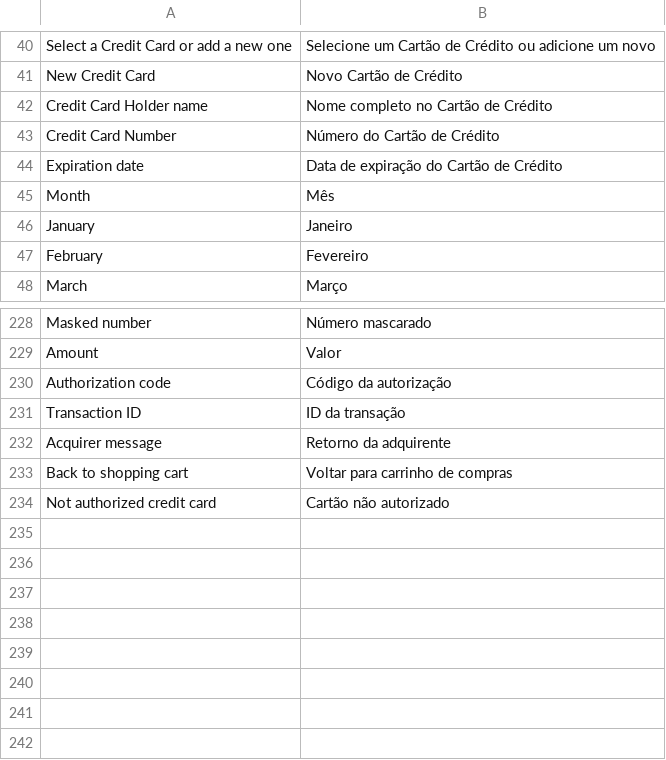
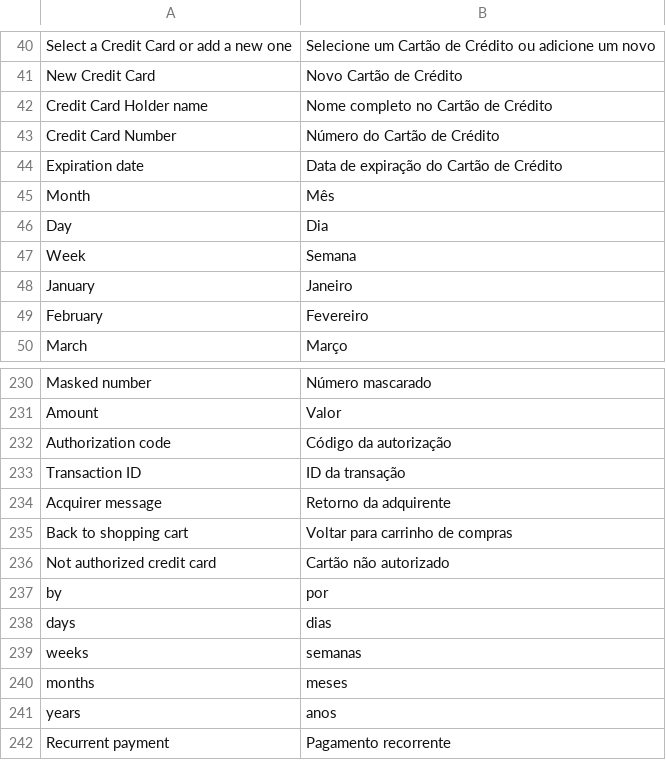
Before and after one commit to zpvini/magento-module, a CSV file: app/locale/pt_BR/Uecommerce_Mundipagg.csv, drawn as a sheet; only a part is shown, gaps mark what is left out.

```diff
--- a/app/locale/pt_BR/Uecommerce_Mundipagg.csv
+++ b/app/locale/pt_BR/Uecommerce_Mundipagg.csv
@@ -45,2 +45,4 @@
 "Month","Mês"
+"Day","Dia"
+"Week", "Semana"
 "January","Janeiro"
@@ -234 +236,7 @@
 "Not authorized credit card", "Cartão não autorizado"
+"by", "por"
+"days", "dias"
+"weeks", "semanas"
+"months", "meses"
+"years", "anos"
+"Recurrent payment", "Pagamento recorrente"
```
Also changed, not shown: app/locale/en_US/Uecommerce_Mundipagg.csv, 1 other file.
